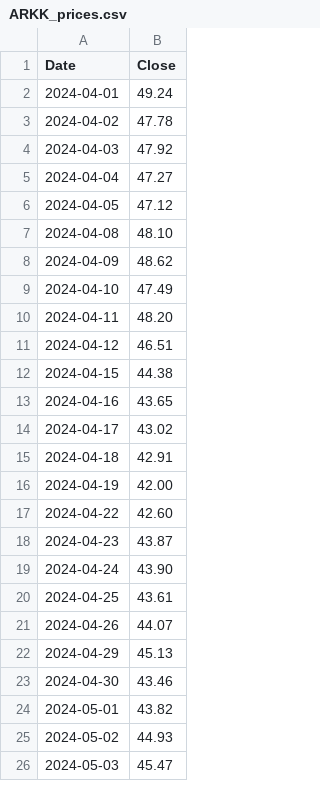
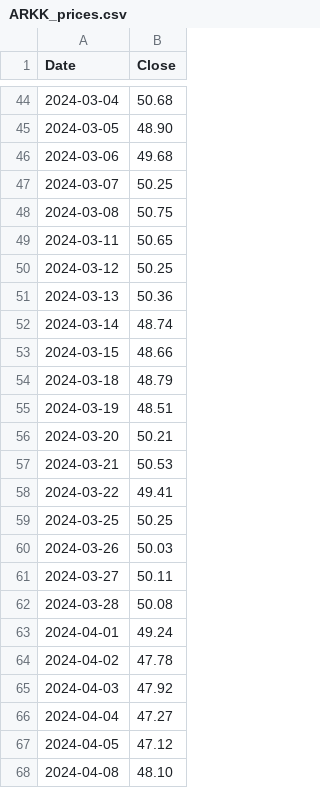
Before and after one commit to robynge/drawdown-dashboard, a CSV file: output/ARKK_prices.csv, drawn as a sheet; only a part is shown, gaps mark what is left out; the shorter side is filled out with more unchanged rows; the diff covers the shown part only.

```diff
--- a/output/ARKK_prices.csv
+++ b/output/ARKK_prices.csv
@@ -2 +44,20 @@ Date,Close
+2024-03-04,50.68
+2024-03-05,48.90
+2024-03-06,49.68
+2024-03-07,50.25
+2024-03-08,50.75
+2024-03-11,50.65
+2024-03-12,50.25
+2024-03-13,50.36
+2024-03-14,48.74
+2024-03-15,48.66
+2024-03-18,48.79
+2024-03-19,48.51
+2024-03-20,50.21
+2024-03-21,50.53
+2024-03-22,49.41
+2024-03-25,50.25
+2024-03-26,50.03
+2024-03-27,50.11
+2024-03-28,50.08
 2024-04-01,49.24
```
Also changed, not shown: 51 added rows elsewhere in this file, output/ARKF_prices.csv, output/ARKG_prices.csv, 13 other files.
